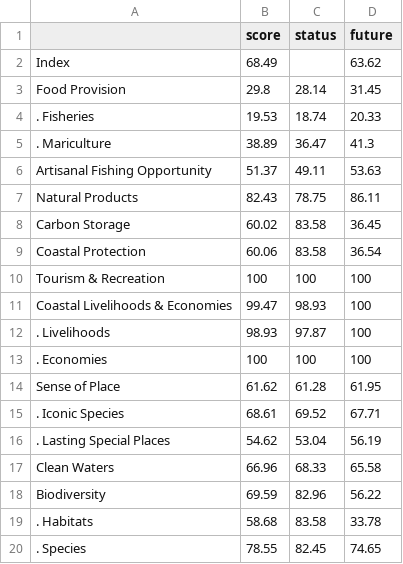
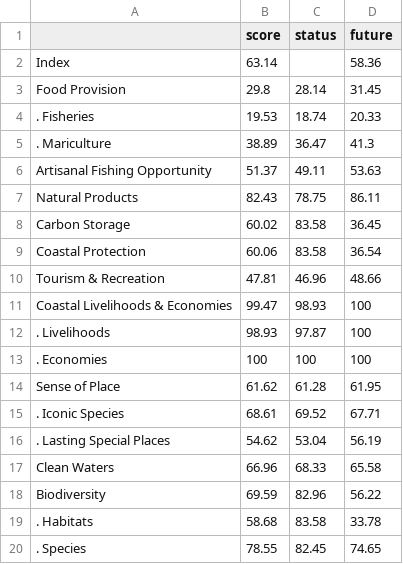
Before and after one commit to OHI-Science/gye, a CSV file: region2015/reports/tables/scores_GLOBAL.csv, drawn as a sheet.

Commit message:
automatically calculate_scores from commit a08118318d05bdf38b3c8322e94f1043a7b9a9cf [ci skip]

```diff
--- a/region2015/reports/tables/scores_GLOBAL.csv
+++ b/region2015/reports/tables/scores_GLOBAL.csv
@@ -1,3 +1,3 @@
 " ","score","status","future"
-"Index",68.49,,63.62
+"Index",63.14,,58.36
 "Food Provision",29.8,28.14,31.45
@@ -9,3 +9,3 @@
 "Coastal Protection",60.06,83.58,36.54
-"Tourism & Recreation",100,100,100
+"Tourism & Recreation",47.81,46.96,48.66
 "Coastal Livelihoods & Economies",99.47,98.93,100
```
Also changed, not shown: region2015/reports/tables/scores_El_Oro.csv, region2015/reports/tables/scores_Guayas.csv, 6 other files.
